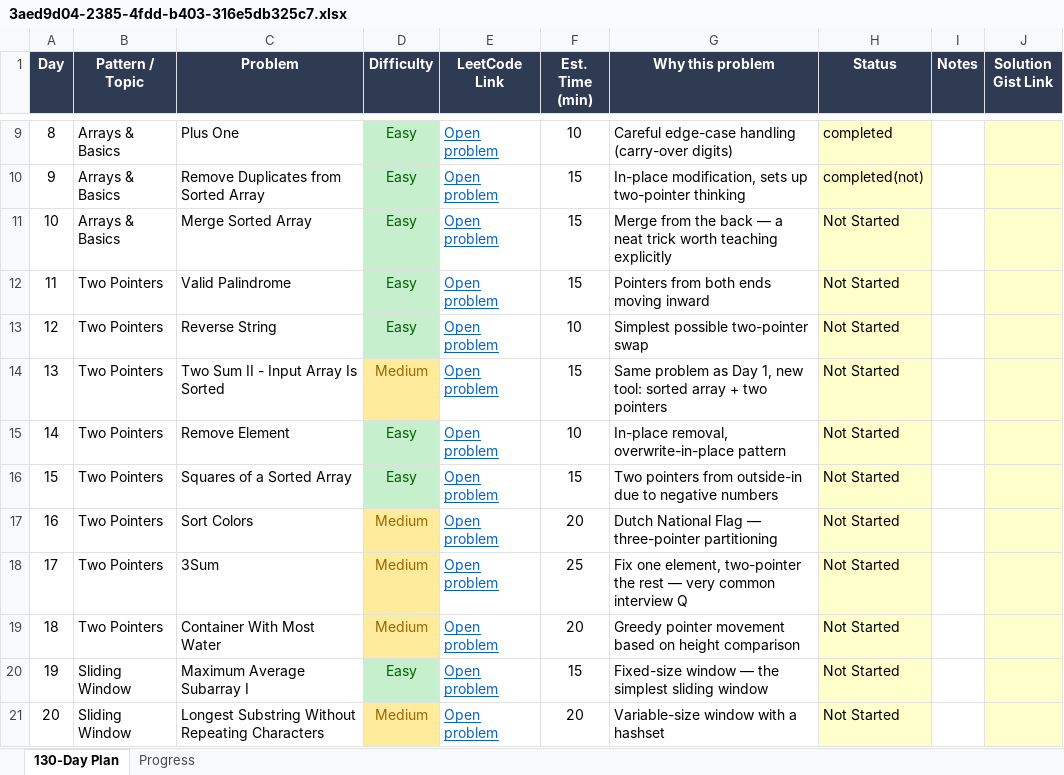
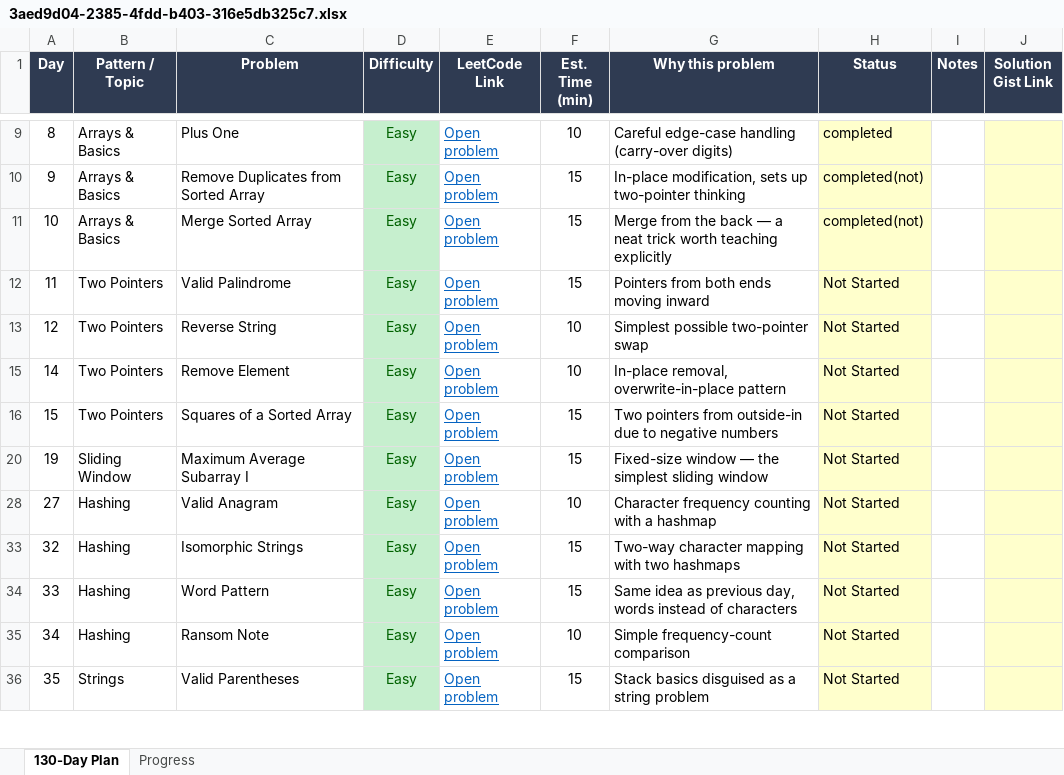
Before and after one commit to AjnaAshraf/DSA_leetcode_pgms, an Excel workbook: 3aed9d04-2385-4fdd-b403-316e5db325c7.xlsx, sheet 130-Day Plan, drawn as a sheet; only a part is shown, gaps mark what is left out; the shorter side is filled out with more unchanged rows; values as stored, in another font and other column widths than the file's, no borders; the diff covers the shown part only; the diff names each change by its address in the sheet, - before the commit and + after, or states it on an @@ line.

```diff
--- a/3aed9d04-2385-4fdd-b403-316e5db325c7.xlsx (sheet 130-Day Plan)
+++ b/3aed9d04-2385-4fdd-b403-316e5db325c7.xlsx (sheet 130-Day Plan)
-H11 (Status): Not Started
+H11 (Status): completed(not)
@@ row 14 hidden: 13 | Two Pointers | Two Sum II - Input Array Is Sorted | Medium | Open problem | 15 | Same problem as Day 1, new tool: sorted array + two pointers | Not Started @@
@@ row 17 hidden: 16 | Two Pointers | Sort Colors | Medium | Open problem | 20 | Dutch National Flag — three-pointer partitioning | Not Started @@
@@ row 18 hidden: 17 | Two Pointers | 3Sum | Medium | Open problem | 25 | Fix one element, two-pointer the rest — very common interview Q | Not Started @@
@@ row 19 hidden: 18 | Two Pointers | Container With Most Water | Medium | Open problem | 20 | Greedy pointer movement based on height comparison | Not Started @@
@@ row 21 hidden: 20 | Sliding Window | Longest Substring Without Repeating Characters | Medium | Open problem | 20 | Variable-size window with a hashset | Not Started @@
```
Also changed, not shown: 81 hidden or unhidden rows elsewhere in this sheet, sheet Progress, 2 other files.
